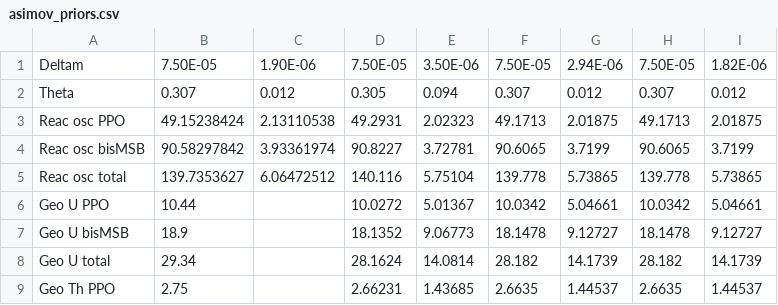
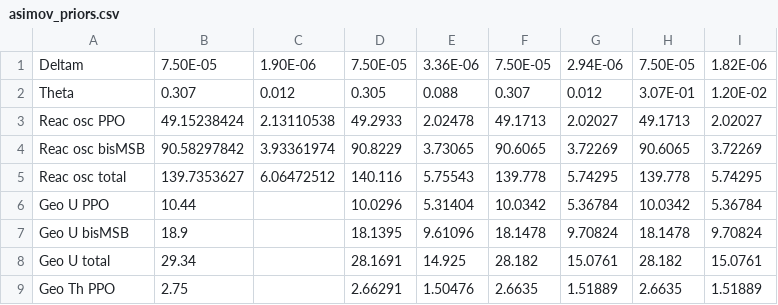
Before and after one commit to willp240/antinullh, a CSV file: tables/asimov_priors.csv, drawn as a sheet; only a part is shown; the diff covers the shown part only.

```diff
--- a/tables/asimov_priors.csv
+++ b/tables/asimov_priors.csv
@@ -1,9 +1,9 @@
-Deltam	7.50E-05	1.90E-06	7.50E-05	3.50E-06	7.50E-05	2.94E-06	7.50E-05	1.82E-06
-Theta	0.307	0.012	0.305	0.094	0.307	0.012	0.307	0.012
-Reac osc PPO	49.15238424	2.13110538	49.2931	2.02323	49.1713	2.01875	49.1713	2.01875
-Reac osc bisMSB	90.58297842	3.93361974	90.8227	3.72781	90.6065	3.7199	90.6065	3.7199
-Reac osc total	139.7353627	6.06472512	140.116	5.75104	139.778	5.73865	139.778	5.73865
-Geo U PPO	10.44		10.0272	5.01367	10.0342	5.04661	10.0342	5.04661
-Geo U bisMSB	18.9		18.1352	9.06773	18.1478	9.12727	18.1478	9.12727
-Geo U total	29.34		28.1624	14.0814	28.182	14.1739	28.182	14.1739
-Geo Th PPO	2.75		2.66231	1.43685	2.6635	1.44537	2.6635	1.44537
+Deltam	7.50E-05	1.90E-06	7.50E-05	3.36E-06	7.50E-05	2.94E-06	7.50E-05	1.82E-06
+Theta	0.307	0.012	0.305	0.088	0.307	0.012	3.07E-01	1.20E-02
+Reac osc PPO	49.15238424	2.13110538	49.2933	2.02478	49.1713	2.02027	49.1713	2.02027
+Reac osc bisMSB	90.58297842	3.93361974	90.8229	3.73065	90.6065	3.72269	90.6065	3.72269
+Reac osc total	139.7353627	6.06472512	140.116	5.75543	139.778	5.74295	139.778	5.74295
+Geo U PPO	10.44		10.0296	5.31404	10.0342	5.36784	10.0342	5.36784
+Geo U bisMSB	18.9		18.1395	9.61096	18.1478	9.70824	18.1478	9.70824
+Geo U total	29.34		28.1691	14.925	28.182	15.0761	28.182	15.0761
+Geo Th PPO	2.75		2.66291	1.50476	2.6635	1.51889	2.6635	1.51889
```
Also changed, not shown: 117 edited cells elsewhere in this file, tables/asimov_alphan_priors.csv, tables/oldcsvs/asimov_alphan_priors.csv, 11 other files.
